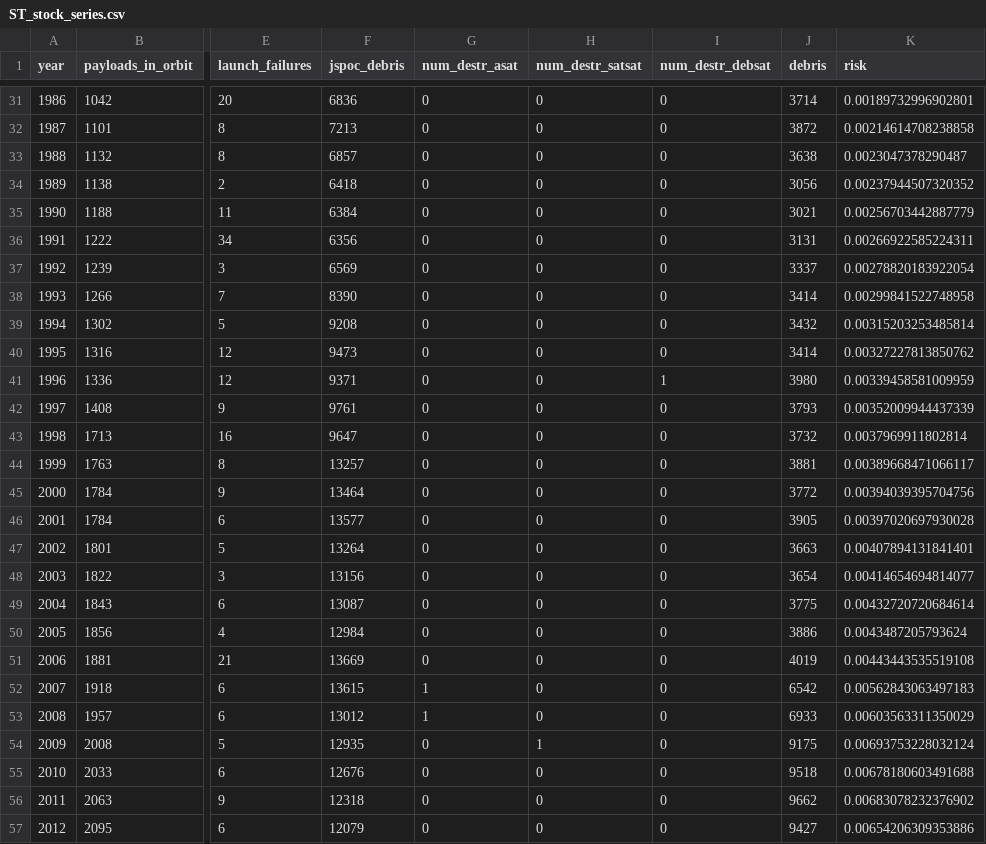
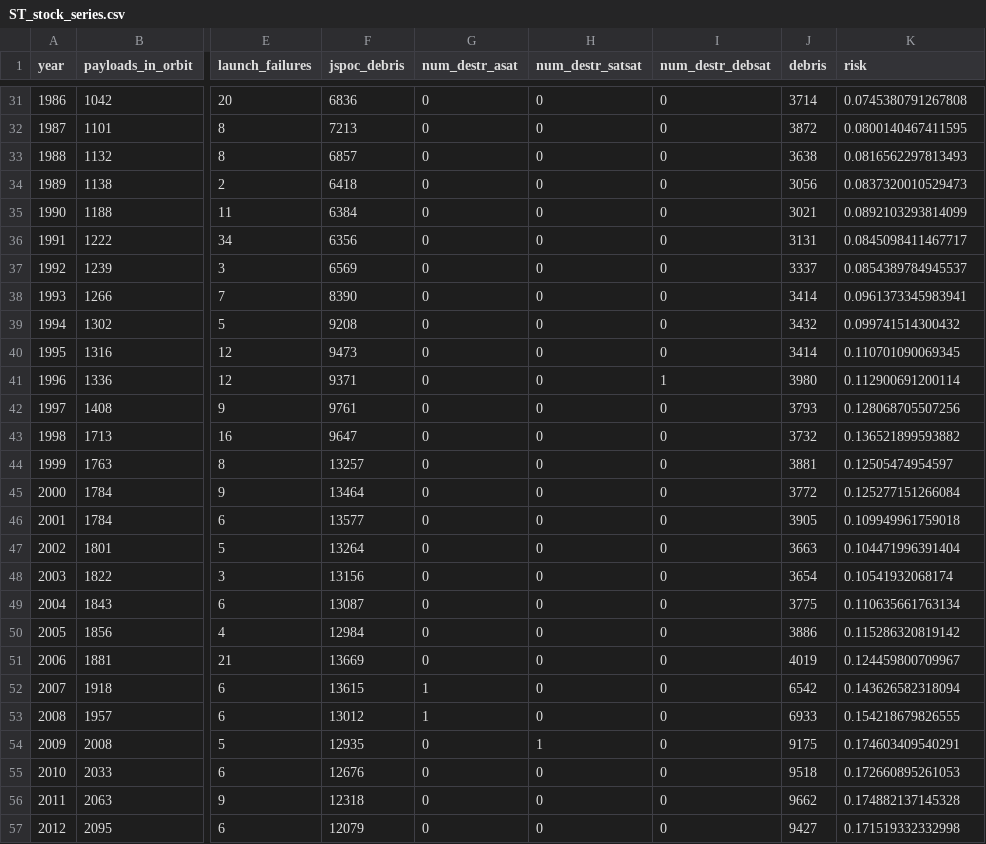
Before and after one commit to akhilrao/tragedy-space-commons, a CSV file: data/ST_stock_series.csv, drawn as a sheet; only a part is shown, gaps mark what is left out; the diff covers the shown part only; the diff names each change by its address in the sheet, - before the commit and + after, or states it on an @@ line.

```diff
--- a/data/ST_stock_series.csv
+++ b/data/ST_stock_series.csv
-K31 (risk): 0.00189732996902801
+K31 (risk): 0.0745380791267808
-K32 (risk): 0.00214614708238858
+K32 (risk): 0.0800140467411595
-K33 (risk): 0.0023047378290487
+K33 (risk): 0.0816562297813493
-K34 (risk): 0.00237944507320352
+K34 (risk): 0.0837320010529473
-K35 (risk): 0.00256703442887779
+K35 (risk): 0.0892103293814099
-K36 (risk): 0.00266922585224311
+K36 (risk): 0.0845098411467717
-K37 (risk): 0.00278820183922054
+K37 (risk): 0.0854389784945537
-K38 (risk): 0.00299841522748958
+K38 (risk): 0.0961373345983941
-K39 (risk): 0.00315203253485814
+K39 (risk): 0.099741514300432
-K40 (risk): 0.00327227813850762
+K40 (risk): 0.110701090069345
-K41 (risk): 0.00339458581009959
+K41 (risk): 0.112900691200114
-K42 (risk): 0.00352009944437339
+K42 (risk): 0.128068705507256
-K43 (risk): 0.0037969911802814
+K43 (risk): 0.136521899593882
-K44 (risk): 0.00389668471066117
+K44 (risk): 0.12505474954597
-K45 (risk): 0.00394039395704756
+K45 (risk): 0.125277151266084
-K46 (risk): 0.00397020697930028
+K46 (risk): 0.109949961759018
-K47 (risk): 0.00407894131841401
+K47 (risk): 0.104471996391404
-K48 (risk): 0.00414654694814077
+K48 (risk): 0.10541932068174
-K49 (risk): 0.00432720720684614
+K49 (risk): 0.110635661763134
-K50 (risk): 0.0043487205793624
+K50 (risk): 0.115286320819142
-K51 (risk): 0.00443443535519108
+K51 (risk): 0.124459800709967
-K52 (risk): 0.00562843063497183
+K52 (risk): 0.143626582318094
-K53 (risk): 0.00603563311350029
+K53 (risk): 0.154218679826555
-K54 (risk): 0.00693753228032124
+K54 (risk): 0.174603409540291
-K55 (risk): 0.00678180603491688
+K55 (risk): 0.172660895261053
-K56 (risk): 0.00683078232376902
+K56 (risk): 0.174882137145328
-K57 (risk): 0.00654206309353886
+K57 (risk): 0.171519332332998
```
Also changed, not shown: 1 removed row and 31 edited cells elsewhere in this file, data/fragrisk.csv, 17 other files.
